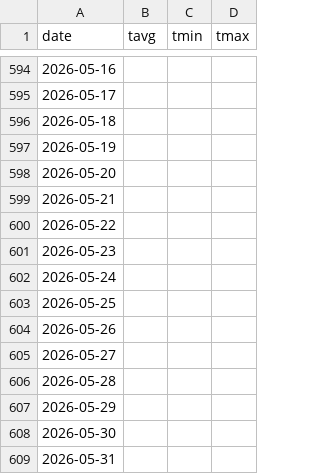
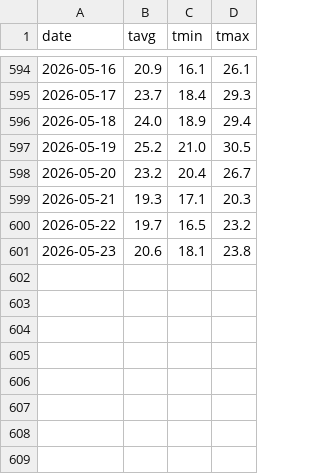
Before and after one commit to KinoshitaRyosuke0927/ai_study, a CSV file: 006_water_demand/train_data/weather_data.csv, drawn as a sheet; only a part is shown, gaps mark what is left out; the diff covers the shown part only.

```diff
--- a/006_water_demand/train_data/weather_data.csv
+++ b/006_water_demand/train_data/weather_data.csv
@@ -594,16 +594,8 @@ date,tavg,tmin,tmax
-2026-05-16,,,
-2026-05-17,,,
-2026-05-18,,,
-2026-05-19,,,
-2026-05-20,,,
-2026-05-21,,,
-2026-05-22,,,
-2026-05-23,,,
-2026-05-24,,,
-2026-05-25,,,
-2026-05-26,,,
-2026-05-27,,,
-2026-05-28,,,
-2026-05-29,,,
-2026-05-30,,,
-2026-05-31,,,
+2026-05-16,20.9,16.1,26.1
+2026-05-17,23.7,18.4,29.3
+2026-05-18,24.0,18.9,29.4
+2026-05-19,25.2,21.0,30.5
+2026-05-20,23.2,20.4,26.7
+2026-05-21,19.3,17.1,20.3
+2026-05-22,19.7,16.5,23.2
+2026-05-23,20.6,18.1,23.8
```
Also changed, not shown: 31 edited cells elsewhere in this file, 006_water_demand/train_data/water_demand.csv, 12 other files.
